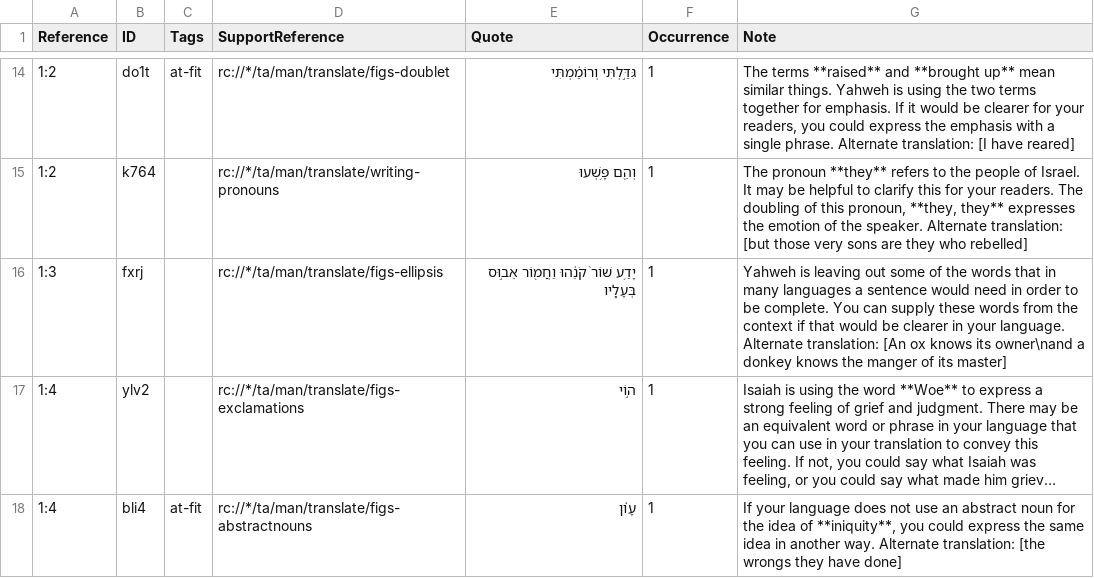
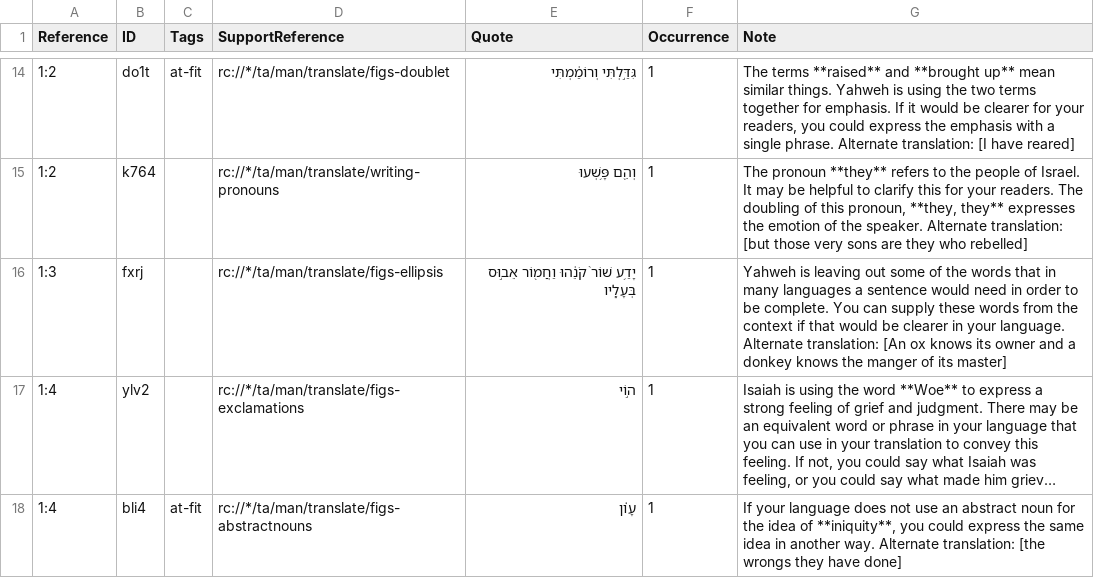
Before and after one commit to ding0t/en_tn, a TSV file: tn_ISA.tsv, drawn as a sheet; only a part is shown, gaps mark what is left out; long unchanged cells end in …; the diff names each change by its address in the sheet, - before the commit and + after, or states it on an @@ line.

Commit message:
Removes new lines from standard notes

```diff
--- a/tn_ISA.tsv
+++ b/tn_ISA.tsv
-G16 (Note): …knows its owner\nand a donkey…
+G16 (Note): …knows its owner and a donkey…
```
Also changed, not shown: tn_LAM.tsv, 5 other files.
